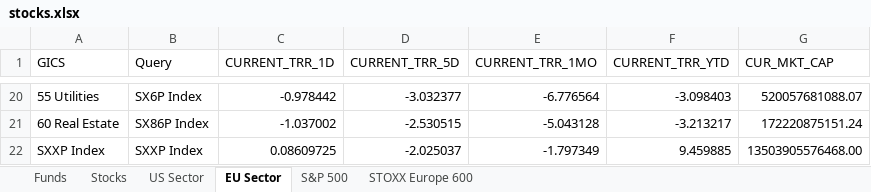
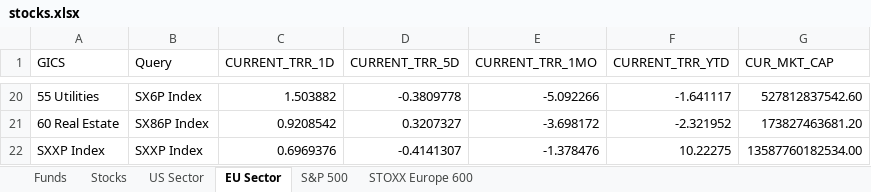
Before and after one commit to ssymhoven/megatrends, an Excel workbook: stocks.xlsx, sheet EU Sector, drawn as a sheet; only a part is shown, gaps mark what is left out; values as stored, in another font and other column widths than the file's, no borders; the diff covers the shown part only; the diff names each change by its address in the sheet, - before the commit and + after, or states it on an @@ line.

```diff
--- a/stocks.xlsx (sheet EU Sector)
+++ b/stocks.xlsx (sheet EU Sector)
-C20 (CURRENT_TRR_1D): -0.978442
+C20 (CURRENT_TRR_1D): 1.503882
-D20 (CURRENT_TRR_5D): -3.032377
+D20 (CURRENT_TRR_5D): -0.3809778
-E20 (CURRENT_TRR_1MO): -6.776564
+E20 (CURRENT_TRR_1MO): -5.092266
-F20 (CURRENT_TRR_YTD): -3.098403
+F20 (CURRENT_TRR_YTD): -1.641117
-G20 (CUR_MKT_CAP): 520057681088.07
+G20 (CUR_MKT_CAP): 527812837542.60
-C21 (CURRENT_TRR_1D): -1.037002
+C21 (CURRENT_TRR_1D): 0.9208542
-D21 (CURRENT_TRR_5D): -2.530515
+D21 (CURRENT_TRR_5D): 0.3207327
-E21 (CURRENT_TRR_1MO): -5.043128
+E21 (CURRENT_TRR_1MO): -3.698172
-F21 (CURRENT_TRR_YTD): -3.213217
+F21 (CURRENT_TRR_YTD): -2.321952
-G21 (CUR_MKT_CAP): 172220875151.24
+G21 (CUR_MKT_CAP): 173827463681.20
-C22 (CURRENT_TRR_1D): 0.08609725
+C22 (CURRENT_TRR_1D): 0.6969376
-D22 (CURRENT_TRR_5D): -2.025037
+D22 (CURRENT_TRR_5D): -0.4141307
-E22 (CURRENT_TRR_1MO): -1.797349
+E22 (CURRENT_TRR_1MO): -1.378476
-F22 (CURRENT_TRR_YTD): 9.459885
+F22 (CURRENT_TRR_YTD): 10.22275
-G22 (CUR_MKT_CAP): 13503905576468.00
+G22 (CUR_MKT_CAP): 13587760182534.00
```
Also changed, not shown: 90 edited cells elsewhere in this sheet, sheet STOXX Europe 600, sheet S&P 500, sheet Stocks, sheet Funds, sheet US Sector, 15 other files.
